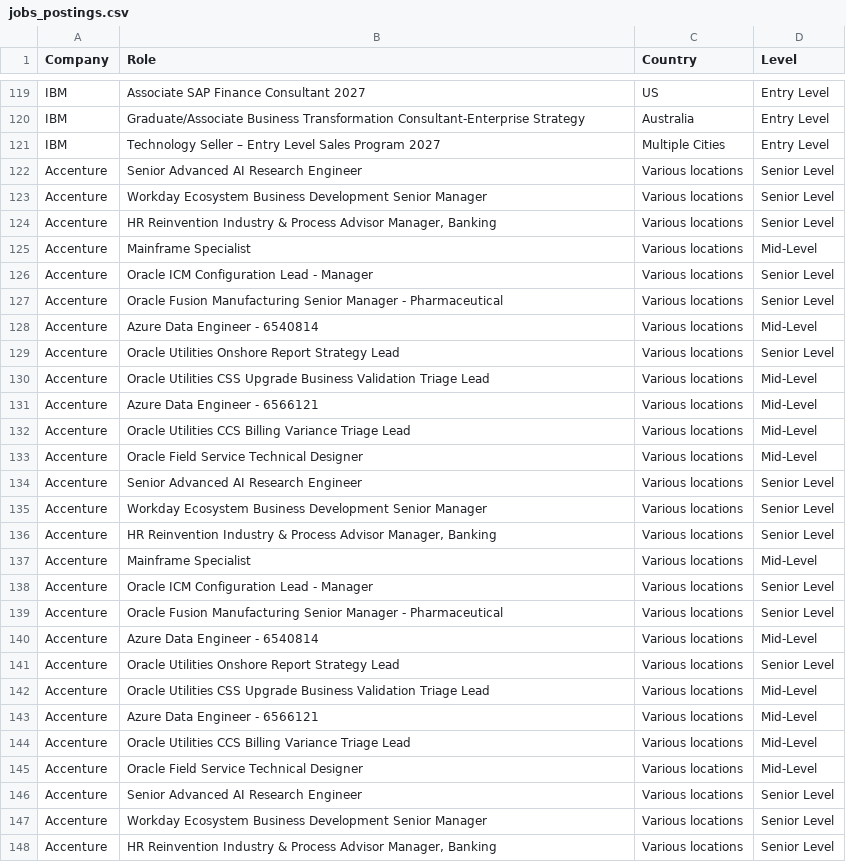
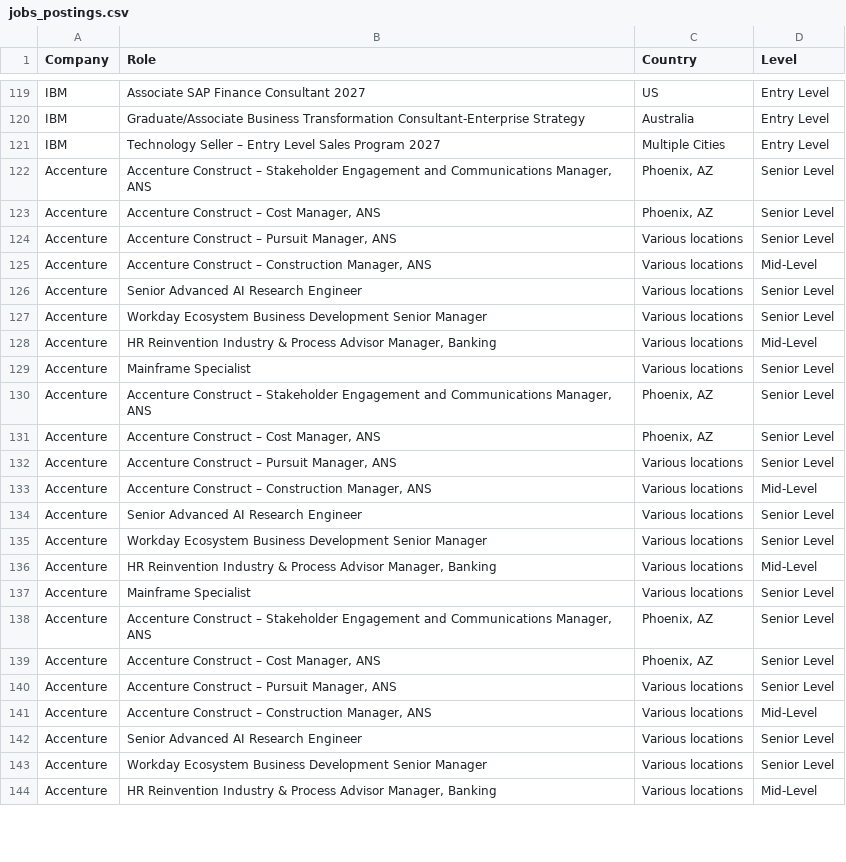
Before and after one commit to nefigarcia/outsourcing-analysis, a CSV file: jobs_postings.csv, drawn as a sheet; only a part is shown, gaps mark what is left out; the diff covers the shown part only.

```diff
--- a/jobs_postings.csv
+++ b/jobs_postings.csv
@@ -121,28 +121,24 @@ IBM,Graduate/Associate Business Transformation Consultant-Enterprise Strategy,Au
 IBM,Technology Seller – Entry Level Sales Program 2027,Multiple Cities,Entry Level
+Accenture,"Accenture Construct – Stakeholder Engagement and Communications Manager, ANS","Phoenix, AZ",Senior Level
+Accenture,"Accenture Construct – Cost Manager, ANS","Phoenix, AZ",Senior Level
+Accenture,"Accenture Construct – Pursuit Manager, ANS",Various locations,Senior Level
+Accenture,"Accenture Construct – Construction Manager, ANS",Various locations,Mid-Level
 Accenture,Senior Advanced AI Research Engineer,Various locations,Senior Level
 Accenture,Workday Ecosystem Business Development Senior Manager,Various locations,Senior Level
-Accenture,"HR Reinvention Industry & Process Advisor Manager, Banking",Various locations,Senior Level
-Accenture,Mainframe Specialist,Various locations,Mid-Level
-Accenture,Oracle ICM Configuration Lead - Manager,Various locations,Senior Level
-Accenture,Oracle Fusion Manufacturing Senior Manager - Pharmaceutical,Various locations,Senior Level
-Accenture,Azure Data Engineer - 6540814,Various locations,Mid-Level
-Accenture,Oracle Utilities Onshore Report Strategy Lead,Various locations,Senior Level
-Accenture,Oracle Utilities CSS Upgrade Business Validation Triage Lead,Various locations,Mid-Level
-Accenture,Azure Data Engineer - 6566121,Various locations,Mid-Level
-Accenture,Oracle Utilities CCS Billing Variance Triage Lead,Various locations,Mid-Level
-Accenture,Oracle Field Service Technical Designer,Various locations,Mid-Level
+Accenture,"HR Reinvention Industry & Process Advisor Manager, Banking",Various locations,Mid-Level
+Accenture,Mainframe Specialist,Various locations,Senior Level
+Accenture,"Accenture Construct – Stakeholder Engagement and Communications Manager, ANS","Phoenix, AZ",Senior Level
+Accenture,"Accenture Construct – Cost Manager, ANS","Phoenix, AZ",Senior Level
+Accenture,"Accenture Construct – Pursuit Manager, ANS",Various locations,Senior Level
+Accenture,"Accenture Construct – Construction Manager, ANS",Various locations,Mid-Level
 Accenture,Senior Advanced AI Research Engineer,Various locations,Senior Level
 Accenture,Workday Ecosystem Business Development Senior Manager,Various locations,Senior Level
-Accenture,"HR Reinvention Industry & Process Advisor Manager, Banking",Various locations,Senior Level
-Accenture,Mainframe Specialist,Various locations,Mid-Level
-Accenture,Oracle ICM Configuration Lead - Manager,Various locations,Senior Level
-Accenture,Oracle Fusion Manufacturing Senior Manager - Pharmaceutical,Various locations,Senior Level
-Accenture,Azure Data Engineer - 6540814,Various locations,Mid-Level
-Accenture,Oracle Utilities Onshore Report Strategy Lead,Various locations,Senior Level
-Accenture,Oracle Utilities CSS Upgrade Business Validation Triage Lead,Various locations,Mid-Level
-Accenture,Azure Data Engineer - 6566121,Various locations,Mid-Level
-Accenture,Oracle Utilities CCS Billing Variance Triage Lead,Various locations,Mid-Level
-Accenture,Oracle Field Service Technical Designer,Various locations,Mid-Level
+Accenture,"HR Reinvention Industry & Process Advisor Manager, Banking",Various locations,Mid-Level
+Accenture,Mainframe Specialist,Various locations,Senior Level
+Accenture,"Accenture Construct – Stakeholder Engagement and Communications Manager, ANS","Phoenix, AZ",Senior Level
+Accenture,"Accenture Construct – Cost Manager, ANS","Phoenix, AZ",Senior Level
+Accenture,"Accenture Construct – Pursuit Manager, ANS",Various locations,Senior Level
+Accenture,"Accenture Construct – Construction Manager, ANS",Various locations,Mid-Level
 Accenture,Senior Advanced AI Research Engineer,Various locations,Senior Level
 Accenture,Workday Ecosystem Business Development Senior Manager,Various locations,Senior Level
-Accenture,"HR Reinvention Industry & Process Advisor Manager, Banking",Various locations,Senior Level
+Accenture,"HR Reinvention Industry & Process Advisor Manager, Banking",Various locations,Mid-Level
```
Also changed, not shown: 12 removed rows, 43 moved rows and 9 edited cells elsewhere in this file.
